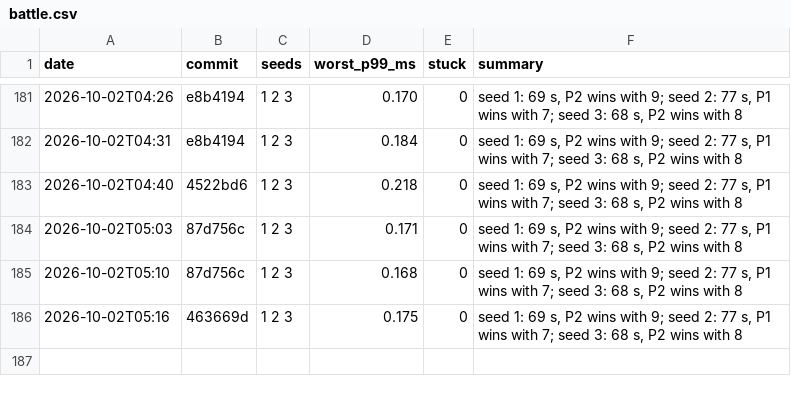
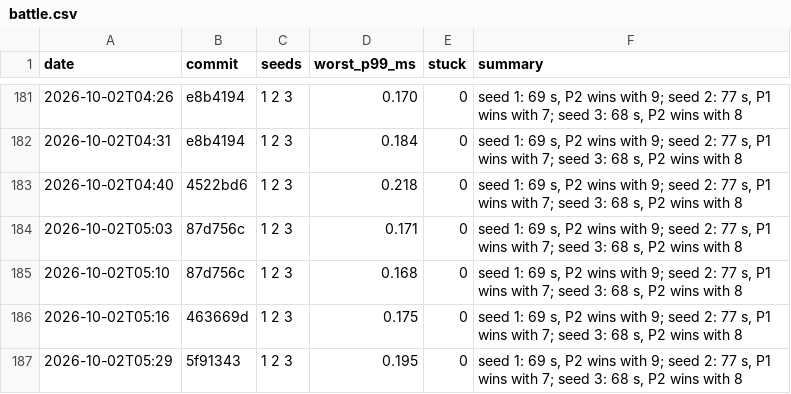
Before and after one commit to DigiMonk73/Empires, a CSV file: docs/metrics/battle.csv, drawn as a sheet; only a part is shown, gaps mark what is left out; the diff names each change by its address in the sheet, - before the commit and + after, or states it on an @@ line.

```diff
--- a/docs/metrics/battle.csv
+++ b/docs/metrics/battle.csv
+row 187: 2026-10-02T05:29 | 5f91343 | 1 2 3 | 0.195 | 0 | seed 1: 69 s, P2 wins with 9; seed 2: 77 s, P1 wins with 7; seed 3: 68 s, P2 wins with 8
```
Also changed, not shown: docs/metrics/ai.csv, docs/metrics/econ.csv, 6 other files.
